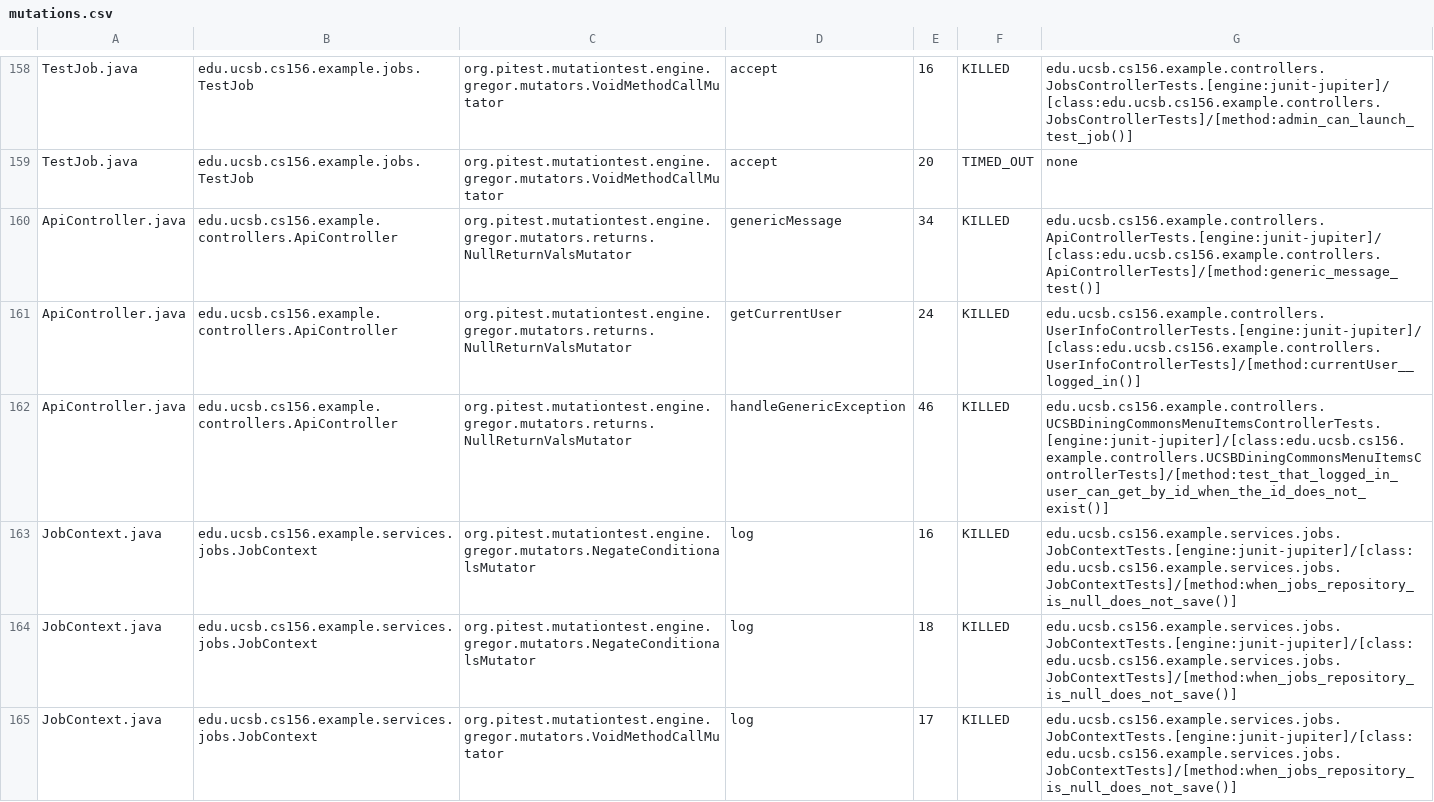
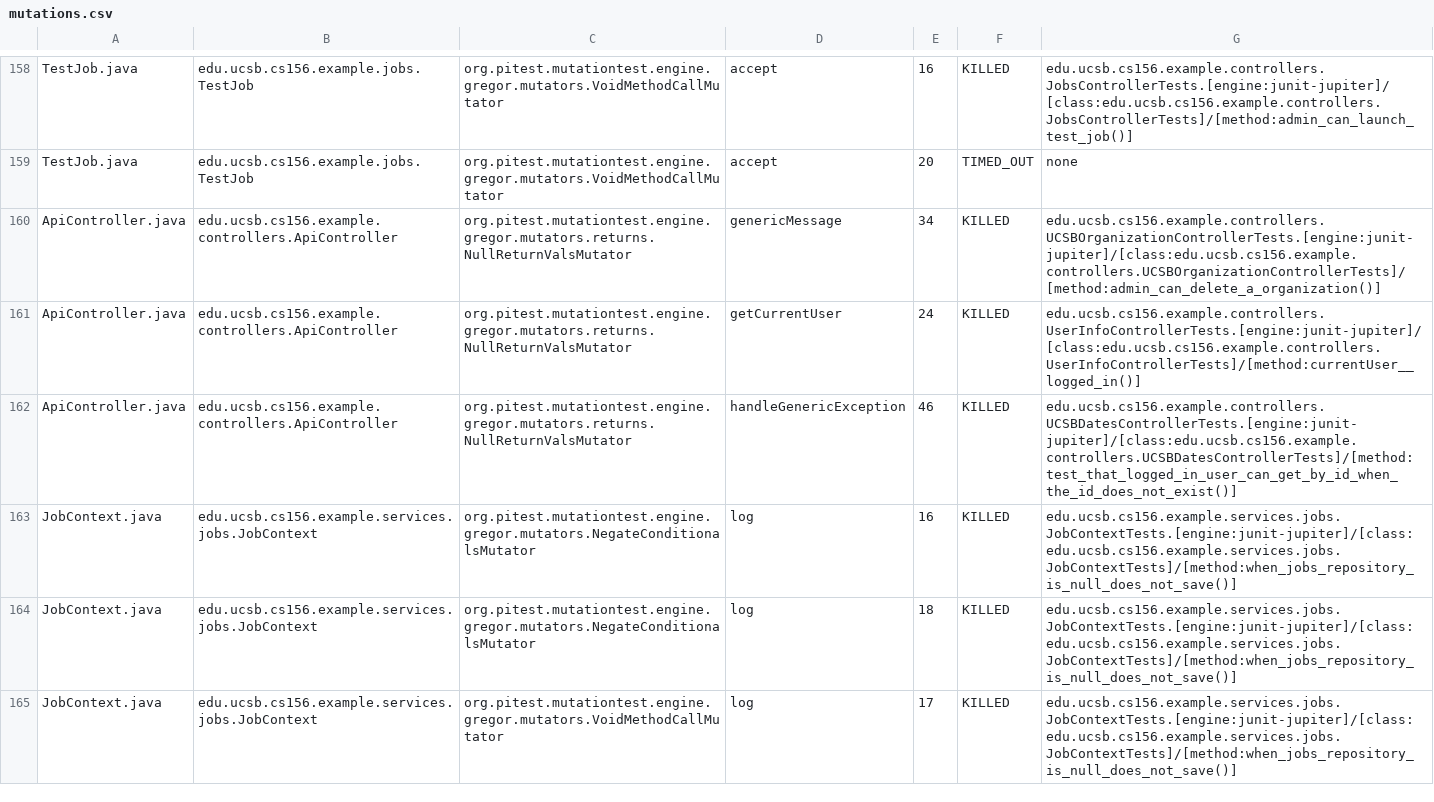
Before and after one commit to ucsb-cs156-f25/team01-f25-05, a CSV file: prs/75/pitest/mutations.csv, drawn as a sheet; only a part is shown, gaps mark what is left out; the diff covers the shown part only.

Commit message:
Deploying to gh-pages from @ ucsb-cs156-f25/team01-f25-05@8aa8e509bb95de5bf6d99a77503df45ea3442e84 🚀

```diff
--- a/prs/75/pitest/mutations.csv
+++ b/prs/75/pitest/mutations.csv
@@ -159,5 +159,5 @@ TestJob.java,edu.ucsb.cs156.example.jobs.TestJob,org.pitest.mutationtest.engine.
 TestJob.java,edu.ucsb.cs156.example.jobs.TestJob,org.pitest.mutationtest.engine.gregor.mutators.VoidMethodCallMutator,accept,20,TIMED_OUT,none
-ApiController.java,edu.ucsb.cs156.example.controllers.ApiController,org.pitest.mutationtest.engine.gregor.mutators.returns.NullReturnValsMutator,genericMessage,34,KILLED,edu.ucsb.cs156.example.controllers.ApiControllerTests.[engine:junit-jupiter]/[class:edu.ucsb.cs156.example.controllers.ApiControllerTests]/[method:generic_message_test()]
+ApiController.java,edu.ucsb.cs156.example.controllers.ApiController,org.pitest.mutationtest.engine.gregor.mutators.returns.NullReturnValsMutator,genericMessage,34,KILLED,edu.ucsb.cs156.example.controllers.UCSBOrganizationControllerTests.[engine:junit-jupiter]/[class:edu.ucsb.cs156.example.controllers.UCSBOrganizationControllerTests]/[method:admin_can_delete_a_organization()]
 ApiController.java,edu.ucsb.cs156.example.controllers.ApiController,org.pitest.mutationtest.engine.gregor.mutators.returns.NullReturnValsMutator,getCurrentUser,24,KILLED,edu.ucsb.cs156.example.controllers.UserInfoControllerTests.[engine:junit-jupiter]/[class:edu.ucsb.cs156.example.controllers.UserInfoControllerTests]/[method:currentUser__logged_in()]
-ApiController.java,edu.ucsb.cs156.example.controllers.ApiController,org.pitest.mutationtest.engine.gregor.mutators.returns.NullReturnValsMutator,handleGenericException,46,KILLED,edu.ucsb.cs156.example.controllers.UCSBDiningCommonsMenuItemsControllerTests.[engine:junit-jupiter]/[class:edu.ucsb.cs156.example.controllers.UCSBDiningCommonsMenuItemsControllerTests]/[method:test_that_logged_in_user_can_get_by_id_when_the_id_does_not_exist()]
+ApiController.java,edu.ucsb.cs156.example.controllers.ApiController,org.pitest.mutationtest.engine.gregor.mutators.returns.NullReturnValsMutator,handleGenericException,46,KILLED,edu.ucsb.cs156.example.controllers.UCSBDatesControllerTests.[engine:junit-jupiter]/[class:edu.ucsb.cs156.example.controllers.UCSBDatesControllerTests]/[method:test_that_logged_in_user_can_get_by_id_when_the_id_does_not_exist()]
 JobContext.java,edu.ucsb.cs156.example.services.jobs.JobContext,org.pitest.mutationtest.engine.gregor.mutators.NegateConditionalsMutator,log,16,KILLED,edu.ucsb.cs156.example.services.jobs.JobContextTests.[engine:junit-jupiter]/[class:edu.ucsb.cs156.example.services.jobs.JobContextTests]/[method:when_jobs_repository_is_null_does_not_save()]
```
Also changed, not shown: 7 edited cells elsewhere in this file, 21 other files.
